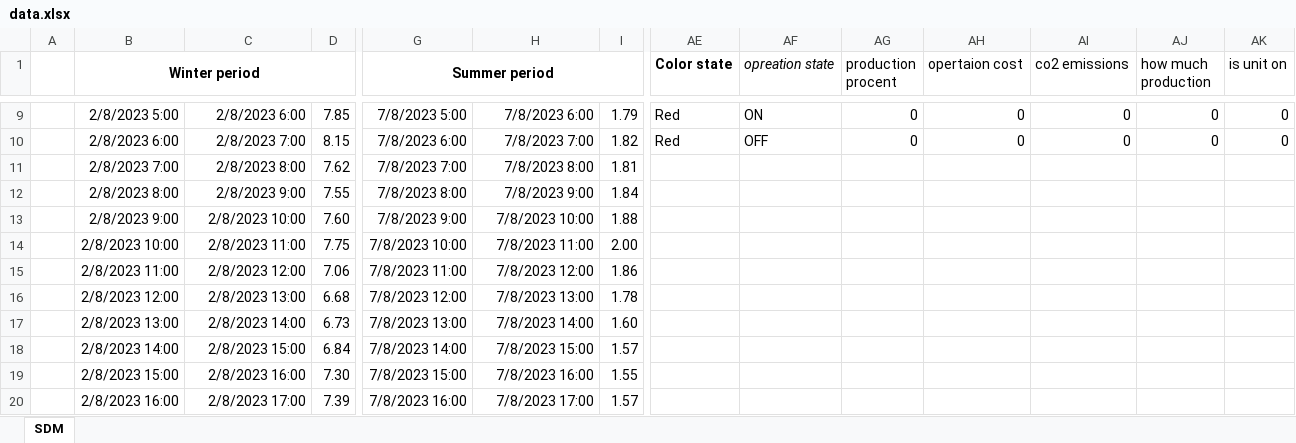
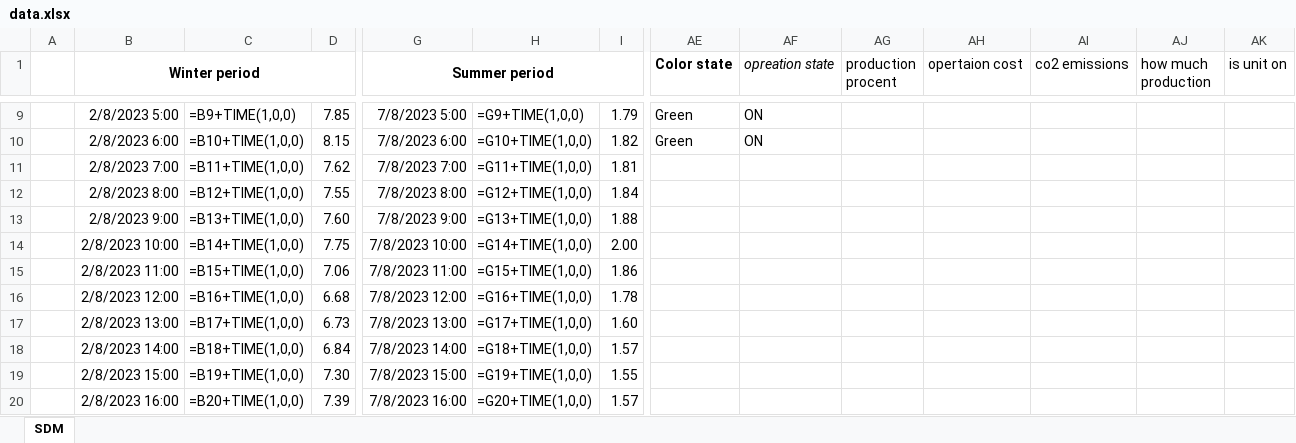
Before and after one commit to sam223221/smesterProjectSW2, an Excel workbook: Danfoss Heating system/bin/Debug/net8.0/Assets/data.xlsx, sheet SDM, drawn as a sheet; only a part is shown, gaps mark what is left out; values as stored, in another font and other column widths than the file's, no borders; formulas without a stored value are shown as written; charts and pictures not drawn; the diff covers the shown part only; the diff names each change by its address in the sheet, - before the commit and + after, or states it on an @@ line.

```diff
--- a/Danfoss Heating system/bin/Debug/net8.0/Assets/data.xlsx (sheet SDM)
+++ b/Danfoss Heating system/bin/Debug/net8.0/Assets/data.xlsx (sheet SDM)
-C9: 2/8/2023 6:00
+C9: =B9+TIME(1,0,0)
-H9: 7/8/2023 6:00
+H9: =G9+TIME(1,0,0)
-AE9:AE10 (Color state): Red
+AE9:AE10 (Color state): Green
-AG9:AG10 (production procent): 0
+AG9:AG10 (production procent): (empty)
-AH9:AH10 (opertaion cost): 0
+AH9:AH10 (opertaion cost): (empty)
-AI9:AI10 (co2 emissions): 0
+AI9:AI10 (co2 emissions): (empty)
-AJ9:AJ10 (how much production): 0
+AJ9:AJ10 (how much production): (empty)
-AK9:AK10 (is unit on): 0
+AK9:AK10 (is unit on): (empty)
-C10: 2/8/2023 7:00
+C10: =B10+TIME(1,0,0)
-H10: 7/8/2023 7:00
+H10: =G10+TIME(1,0,0)
-AF10 (opreation state): OFF
+AF10 (opreation state): ON
-C11: 2/8/2023 8:00
+C11: =B11+TIME(1,0,0)
-H11: 7/8/2023 8:00
+H11: =G11+TIME(1,0,0)
-C12: 2/8/2023 9:00
+C12: =B12+TIME(1,0,0)
-H12: 7/8/2023 9:00
+H12: =G12+TIME(1,0,0)
-C13: 2/8/2023 10:00
+C13: =B13+TIME(1,0,0)
-H13: 7/8/2023 10:00
+H13: =G13+TIME(1,0,0)
-C14: 2/8/2023 11:00
+C14: =B14+TIME(1,0,0)
-H14: 7/8/2023 11:00
+H14: =G14+TIME(1,0,0)
-C15: 2/8/2023 12:00
+C15: =B15+TIME(1,0,0)
-H15: 7/8/2023 12:00
+H15: =G15+TIME(1,0,0)
-C16: 2/8/2023 13:00
+C16: =B16+TIME(1,0,0)
-H16: 7/8/2023 13:00
+H16: =G16+TIME(1,0,0)
-C17: 2/8/2023 14:00
+C17: =B17+TIME(1,0,0)
-H17: 7/8/2023 14:00
+H17: =G17+TIME(1,0,0)
-C18: 2/8/2023 15:00
+C18: =B18+TIME(1,0,0)
-H18: 7/8/2023 15:00
+H18: =G18+TIME(1,0,0)
-C19: 2/8/2023 16:00
+C19: =B19+TIME(1,0,0)
-H19: 7/8/2023 16:00
+H19: =G19+TIME(1,0,0)
-C20: 2/8/2023 17:00
+C20: =B20+TIME(1,0,0)
-H20: 7/8/2023 17:00
+H20: =G20+TIME(1,0,0)
```
Also changed, not shown: 370 edited cells elsewhere in this sheet, Danfoss Heating system/Assets/data.xlsx, 19 other files.
